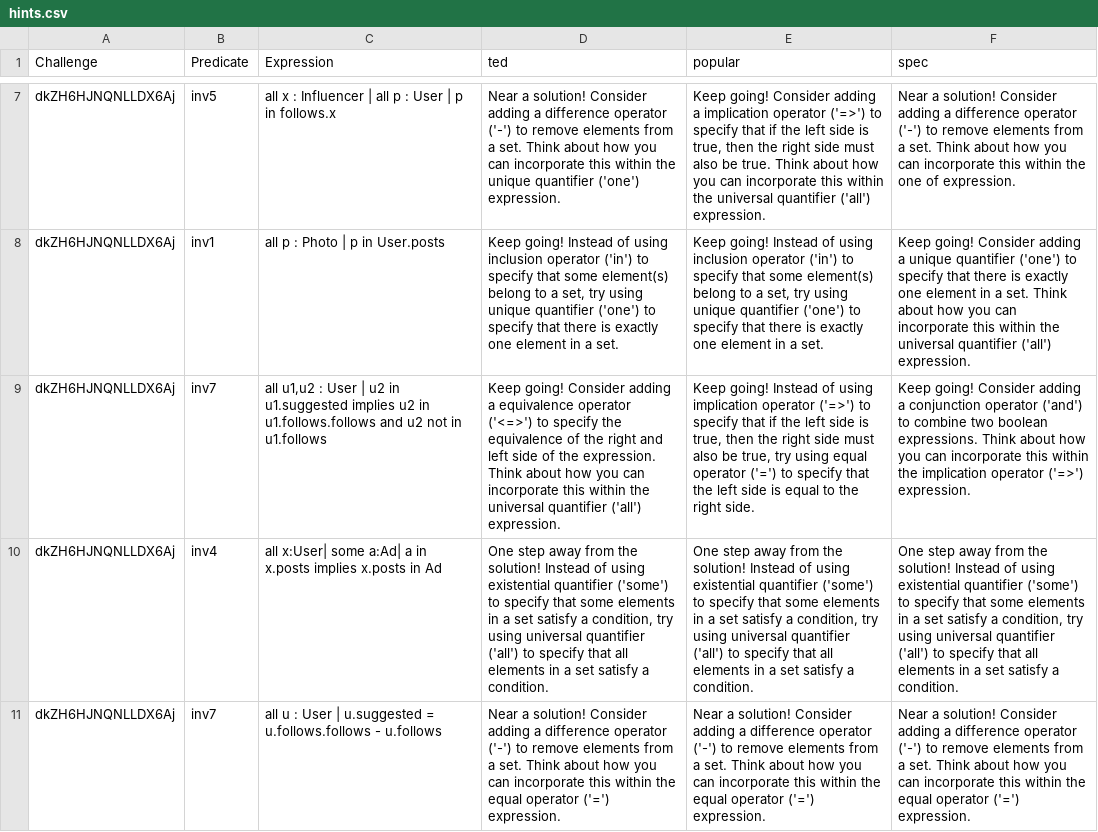
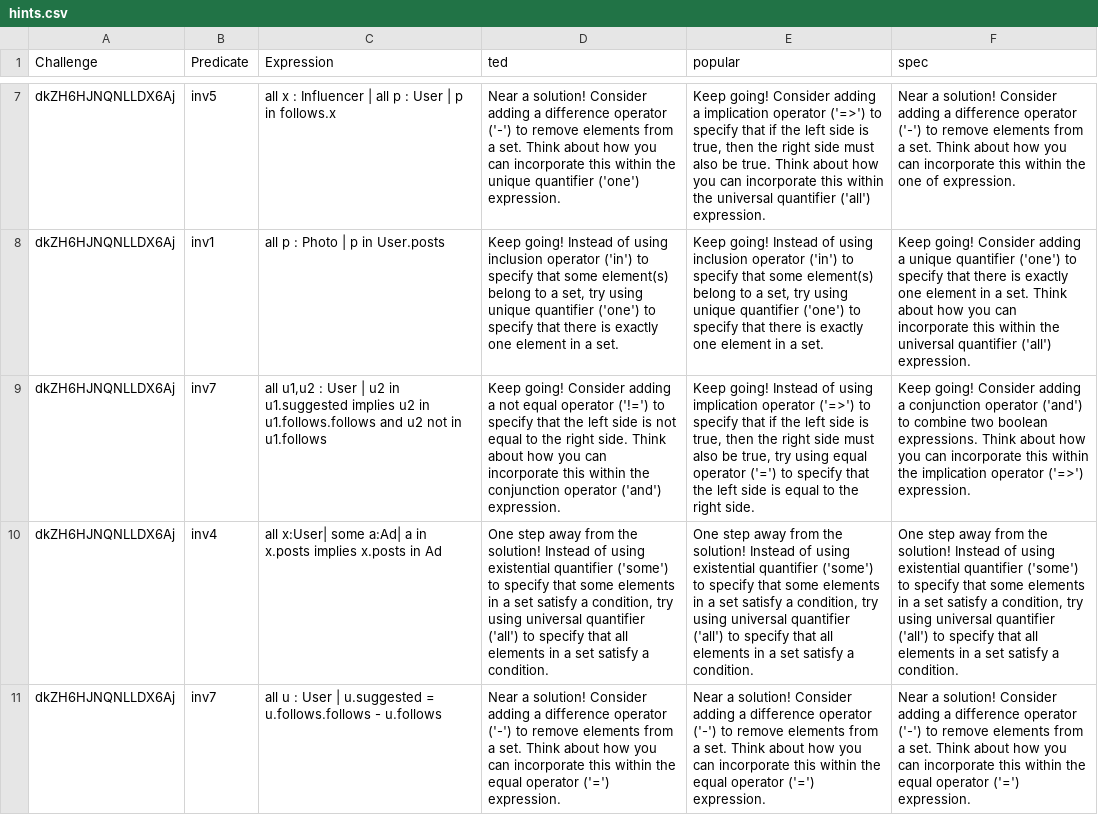
Before and after one commit to anaines14/Alloy4Fun, a CSV file: evaluation/hints.csv, drawn as a sheet; only a part is shown, gaps mark what is left out; the diff names each change by its address in the sheet, - before the commit and + after, or states it on an @@ line.

```diff
--- a/evaluation/hints.csv
+++ b/evaluation/hints.csv
-D9 (ted): …adding a equivalence operator ('<=>') to specify the equivalence of the right and left side of the expression. Think about how you can incorporate this within the universal quantifier ('all') expression.
+D9 (ted): …adding a not equal operator ('!=') to specify that the left side is not equal to the right side. Think about how you can incorporate this within the conjunction operator ('and') expression.
```
Also changed, not shown: 4 other files.
